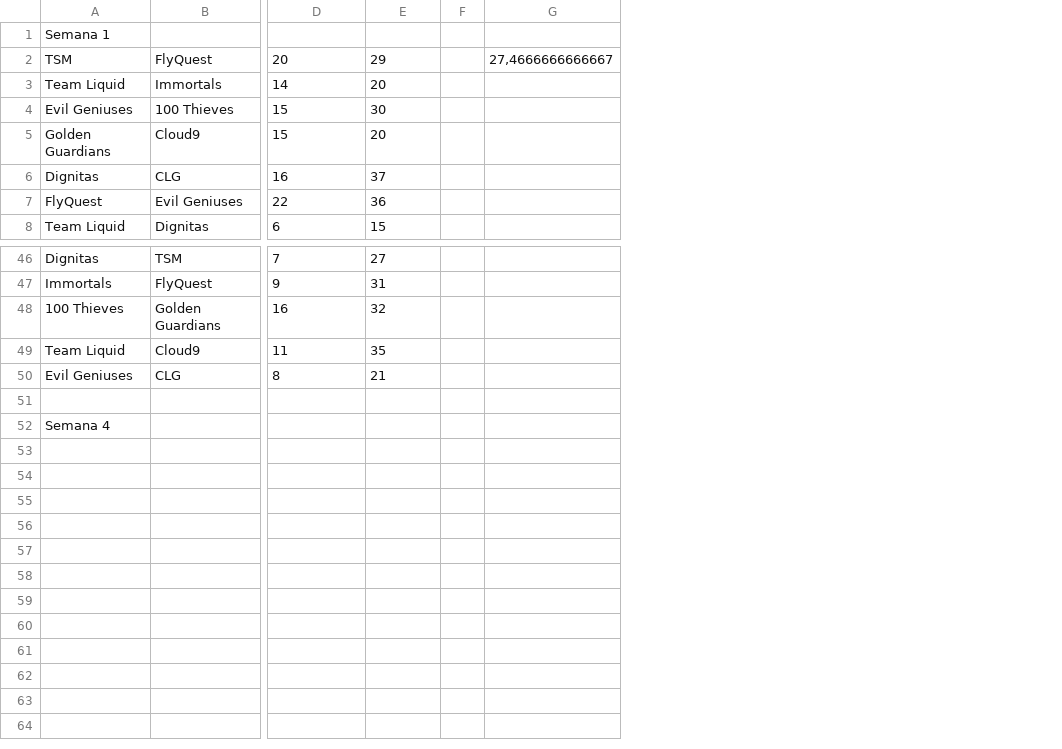
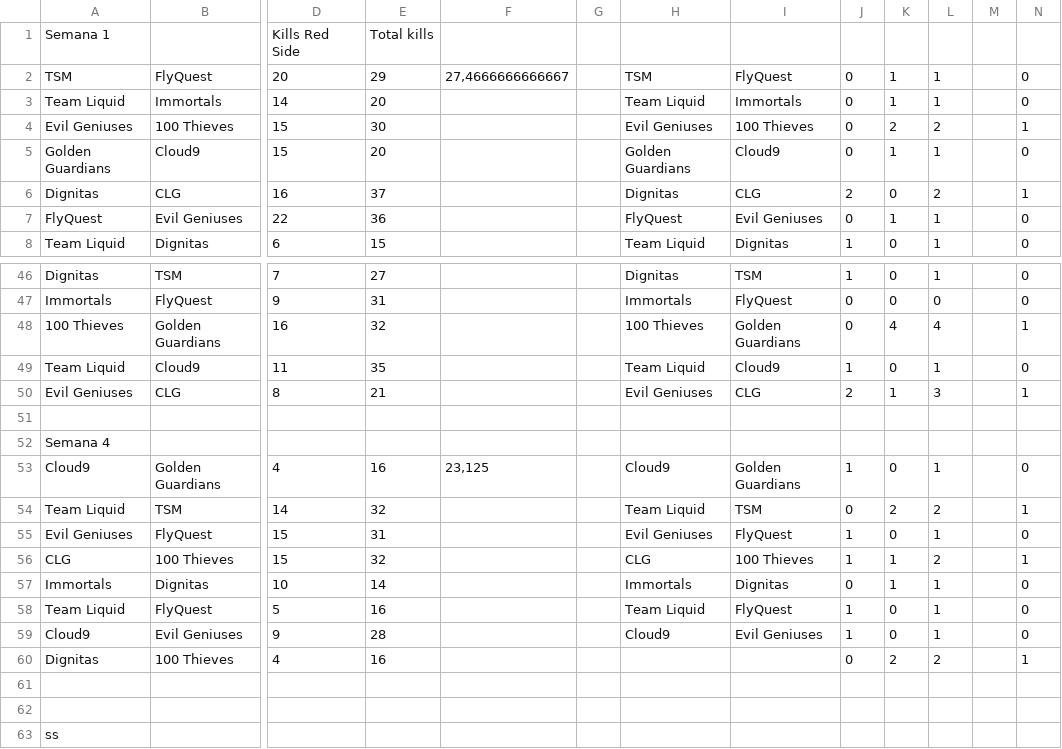
Before and after one commit to pedrograngeiro/Webcrasping-E-sports-Wiki, a CSV file: extrairdados/statslcs.csv, drawn as a sheet; only a part is shown, gaps mark what is left out; removed rows and columns are numbered as before the commit, all else as after; rows hold the shown columns only; the diff names each change by its address in the sheet, - before the commit and + after, or states it on an @@ line.

```diff
--- a/extrairdados/statslcs.csv
+++ b/extrairdados/statslcs.csv
-column F, empty
+column G, empty
+column H, rows 2-8: TSM | Team Liquid | Evil Geniuses | Golden Guardians | Dignitas | FlyQuest | Team Liquid; rows 46-50: Dignitas | Immortals | 100 Thieves | Team Liquid | Evil Geniuses
+column I, rows 2-8: FlyQuest | Immortals | 100 Thieves | Cloud9 | CLG | Evil Geniuses | Dignitas; rows 46-50: TSM | FlyQuest | Golden Guardians | Cloud9 | CLG
+column J, rows 2-8: 0 | 0 | 0 | 0 | 2 | 0 | 1; rows 46-50: 1 | 0 | 0 | 1 | 2
+column K, rows 2-8: 1 | 1 | 2 | 1 | 0 | 1 | 0; rows 46-50: 0 | 0 | 4 | 0 | 1
+column L, rows 2-8: 1 | 1 | 2 | 1 | 2 | 1 | 1; rows 46-50: 1 | 0 | 4 | 1 | 3
+column M, empty
+column N, rows 2-8: 0 | 0 | 1 | 0 | 1 | 0 | 0; rows 46-50: 0 | 0 | 1 | 0 | 1
-row 1: Semana 1
+row 1: Semana 1 |  | Kills Red Side | Total kills
+row 53: Cloud9 | Golden Guardians | 4 | 16 | 23,125 |  | Cloud9 | Golden Guardians | 1 | 0 | 1 |  | 0
+row 54: Team Liquid | TSM | 14 | 32 |  |  | Team Liquid | TSM | 0 | 2 | 2 |  | 1
+row 55: Evil Geniuses | FlyQuest | 15 | 31 |  |  | Evil Geniuses | FlyQuest | 1 | 0 | 1 |  | 0
+row 56: CLG | 100 Thieves | 15 | 32 |  |  | CLG | 100 Thieves | 1 | 1 | 2 |  | 1
+row 57: Immortals | Dignitas | 10 | 14 |  |  | Immortals | Dignitas | 0 | 1 | 1 |  | 0
+row 58: Team Liquid | FlyQuest | 5 | 16 |  |  | Team Liquid | FlyQuest | 1 | 0 | 1 |  | 0
+row 59: Cloud9 | Evil Geniuses | 9 | 28 |  |  | Cloud9 | Evil Geniuses | 1 | 0 | 1 |  | 0
+row 60: Dignitas | 100 Thieves | 4 | 16 |  |  |  |  | 0 | 2 | 2 |  | 1
+row 61: (empty)
+row 62: (empty)
+row 63: ss
```
Also changed, not shown: 5 other files.
